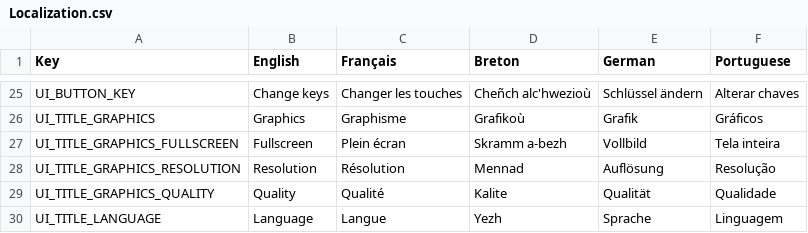
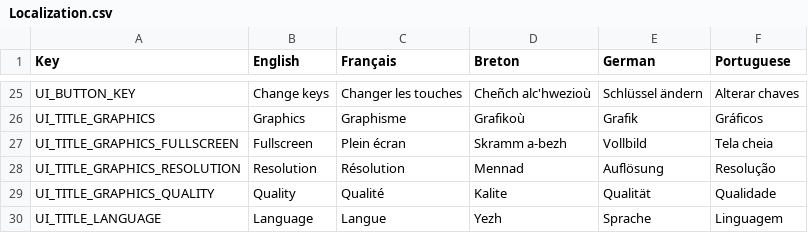
Before and after one commit to Polissages-de-Couilles/Reflets-Oublies, a CSV file: Assets/Resources/Localization.csv, drawn as a sheet; only a part is shown, gaps mark what is left out.

```diff
--- a/Assets/Resources/Localization.csv
+++ b/Assets/Resources/Localization.csv
@@ -26,3 +26,3 @@ UI_BUTTON_KEY,Change keys,Changer les touches,Cheñch alc'hwezioù,Schlüssel ä
 UI_TITLE_GRAPHICS,Graphics,Graphisme,Grafikoù,Grafik,Gráficos
-UI_TITLE_GRAPHICS_FULLSCREEN,Fullscreen,Plein écran,Skramm a-bezh,Vollbild,Tela inteira
+UI_TITLE_GRAPHICS_FULLSCREEN,Fullscreen,Plein écran,Skramm a-bezh,Vollbild,Tela cheia
 UI_TITLE_GRAPHICS_RESOLUTION,Resolution,Résolution,Mennad,Auflösung,Resolução
```
Also changed, not shown: 6 other files.
